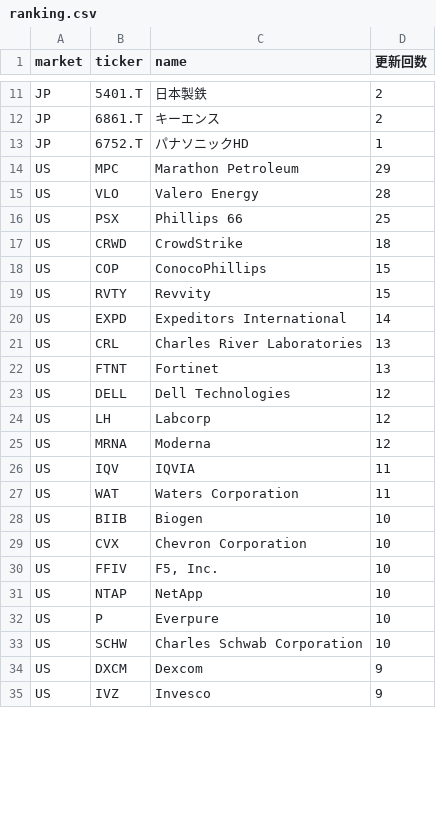
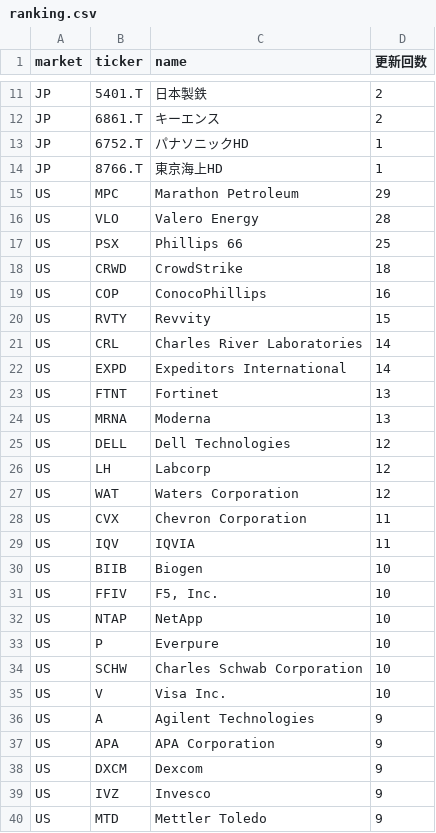
Before and after one commit to su402011-hash/high52-scanner, a CSV file: outputs/ranking.csv, drawn as a sheet; only a part is shown, gaps mark what is left out; the diff covers the shown part only.

```diff
--- a/outputs/ranking.csv
+++ b/outputs/ranking.csv
@@ -13,2 +13,3 @@ JP,6861.T,キーエンス,2
 JP,6752.T,パナソニックHD,1
+JP,8766.T,東京海上HD,1
 US,MPC,Marathon Petroleum,29
@@ -17,14 +18,14 @@ US,PSX,Phillips 66,25
 US,CRWD,CrowdStrike,18
-US,COP,ConocoPhillips,15
+US,COP,ConocoPhillips,16
 US,RVTY,Revvity,15
+US,CRL,Charles River Laboratories,14
 US,EXPD,Expeditors International,14
-US,CRL,Charles River Laboratories,13
 US,FTNT,Fortinet,13
+US,MRNA,Moderna,13
 US,DELL,Dell Technologies,12
 US,LH,Labcorp,12
-US,MRNA,Moderna,12
+US,WAT,Waters Corporation,12
+US,CVX,Chevron Corporation,11
 US,IQV,IQVIA,11
-US,WAT,Waters Corporation,11
 US,BIIB,Biogen,10
-US,CVX,Chevron Corporation,10
 US,FFIV,"F5, Inc.",10
@@ -33,3 +34,7 @@ US,P,Everpure,10
 US,SCHW,Charles Schwab Corporation,10
+US,V,Visa Inc.,10
+US,A,Agilent Technologies,9
+US,APA,APA Corporation,9
 US,DXCM,Dexcom,9
 US,IVZ,Invesco,9
+US,MTD,Mettler Toledo,9
```
Also changed, not shown: 15 added rows, 16 removed rows and 4 edited cells elsewhere in this file, outputs/history.csv, 4 other files.
